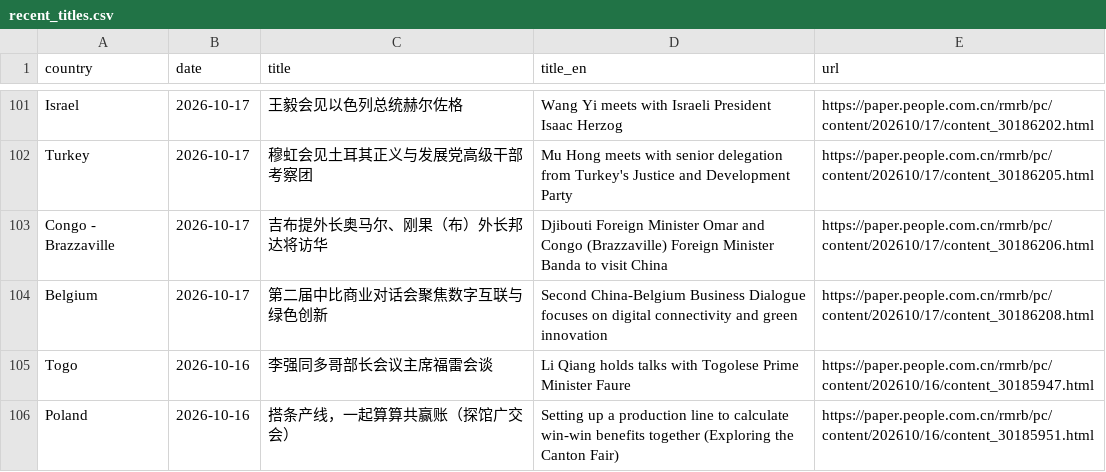
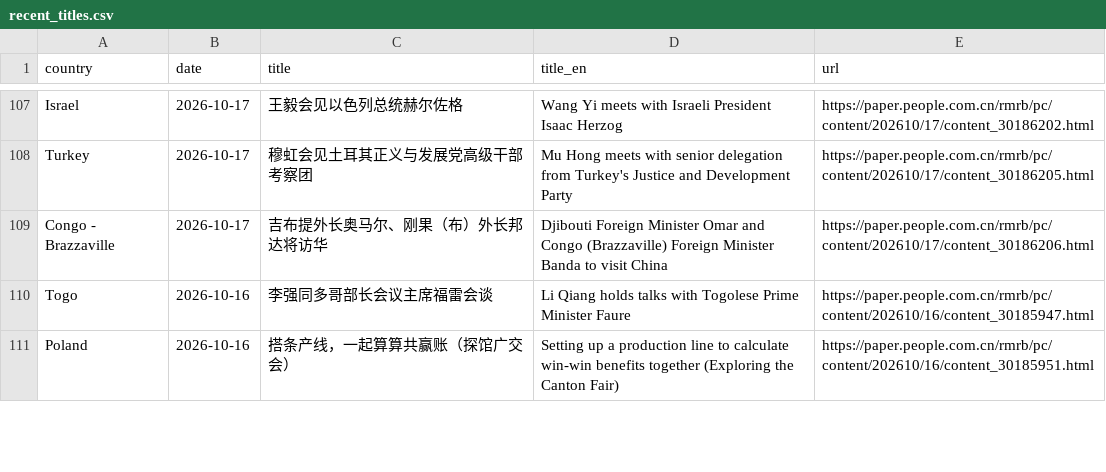
Before and after one commit to siuheiwo/china-foreign-rhetoric-observatory, a CSV file: recent_titles.csv, drawn as a sheet; only a part is shown, gaps mark what is left out; the diff covers the shown part only.

```diff
--- a/recent_titles.csv
+++ b/recent_titles.csv
@@ -103,3 +109,2 @@ Turkey,2026-10-17,穆虹会见土耳其正义与发展党高级干部考察团,M
 Congo - Brazzaville,2026-10-17,吉布提外长奥马尔、刚果（布）外长邦达将访华,Djibouti Foreign Minister Omar and Congo (Brazzaville) Foreign Minister Banda to visit China,https://paper.people.com.cn/rmrb/pc/content/202610/17/content_30186206.html
-Belgium,2026-10-17,第二届中比商业对话会聚焦数字互联与绿色创新,Second China-Belgium Business Dialogue focuses on digital connectivity and green innovation,https://paper.people.com.cn/rmrb/pc/content/202610/17/content_30186208.html
 Togo,2026-10-16,李强同多哥部长会议主席福雷会谈,Li Qiang holds talks with Togolese Prime Minister Faure,https://paper.people.com.cn/rmrb/pc/content/202610/16/content_30185947.html
```
Also changed, not shown: 14 added rows and 13 removed rows elsewhere in this file, alarms.csv, negative_titles.csv, 3 other files.
